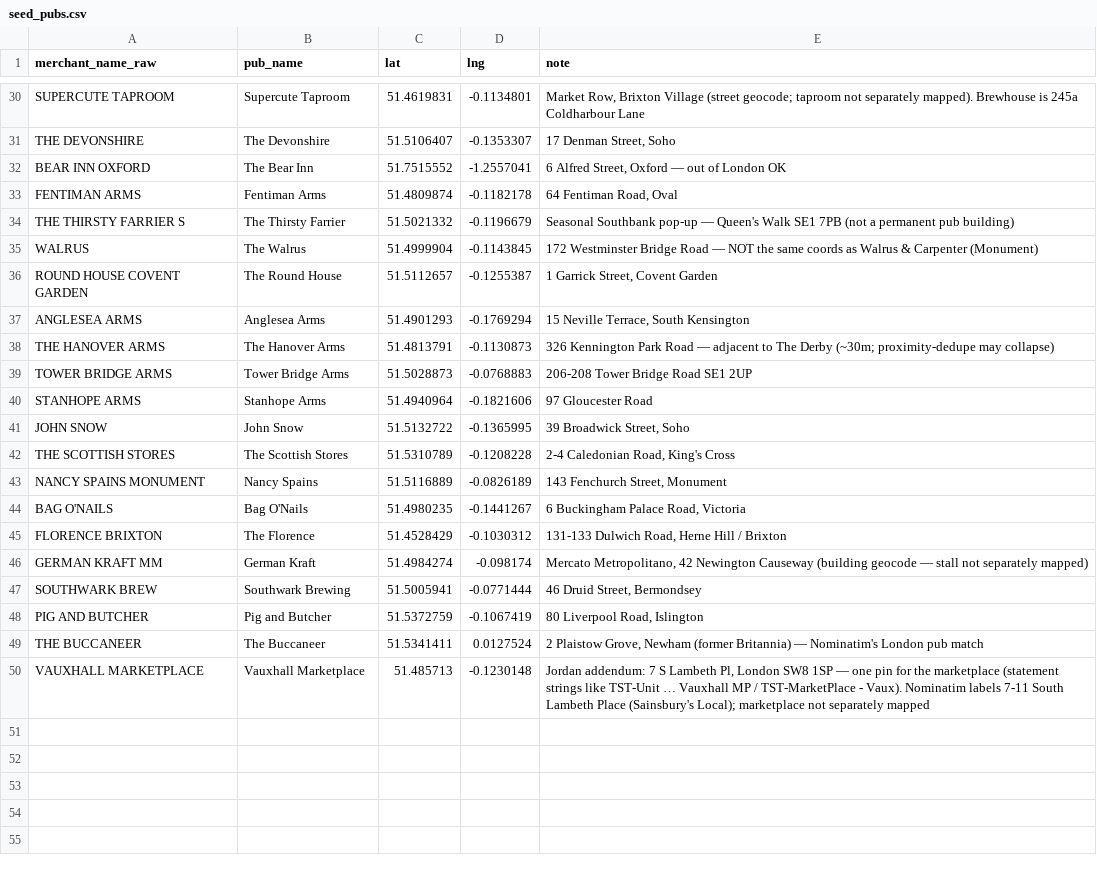
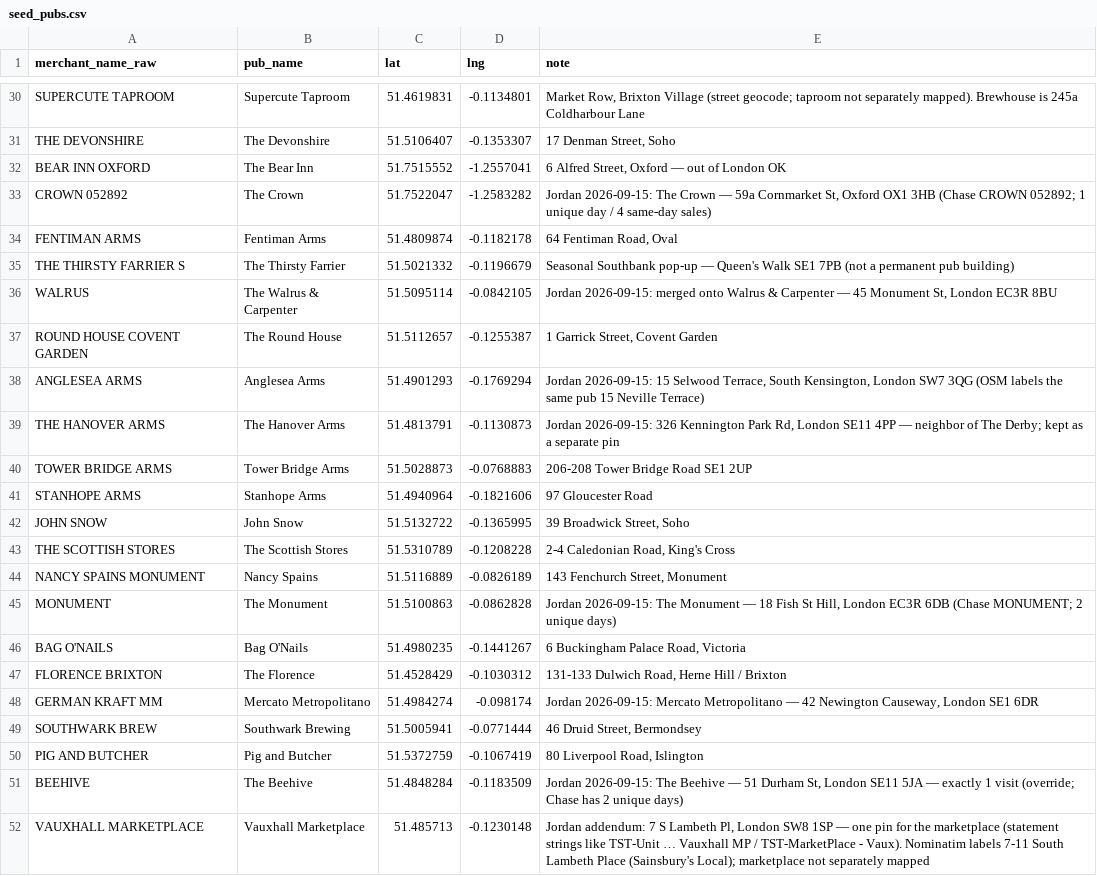
Before and after one commit to jgoodman55/yahtzee, a CSV file: assets/seeds/seed_pubs.csv, drawn as a sheet; only a part is shown, gaps mark what is left out; the diff covers the shown part only.

```diff
--- a/assets/seeds/seed_pubs.csv
+++ b/assets/seeds/seed_pubs.csv
@@ -32,8 +32,9 @@ THE DEVONSHIRE,The Devonshire,51.5106407,-0.1353307,"17 Denman Street, Soho"
 BEAR INN OXFORD,The Bear Inn,51.7515552,-1.2557041,"6 Alfred Street, Oxford — out of London OK"
+CROWN 052892,The Crown,51.7522047,-1.2583282,"Jordan 2026-09-15: The Crown — 59a Cornmarket St, Oxford OX1 3HB (Chase CROWN 052892; 1 unique day / 4 same-day sales)"
 FENTIMAN ARMS,Fentiman Arms,51.4809874,-0.1182178,"64 Fentiman Road, Oval"
 THE THIRSTY FARRIER S,The Thirsty Farrier,51.5021332,-0.1196679,Seasonal Southbank pop-up — Queen's Walk SE1 7PB (not a permanent pub building)
-WALRUS,The Walrus,51.4999904,-0.1143845,172 Westminster Bridge Road — NOT the same coords as Walrus & Carpenter (Monument)
+WALRUS,The Walrus & Carpenter,51.5095114,-0.0842105,"Jordan 2026-09-15: merged onto Walrus & Carpenter — 45 Monument St, London EC3R 8BU"
 ROUND HOUSE COVENT GARDEN,The Round House,51.5112657,-0.1255387,"1 Garrick Street, Covent Garden"
-ANGLESEA ARMS,Anglesea Arms,51.4901293,-0.1769294,"15 Neville Terrace, South Kensington"
-THE HANOVER ARMS,The Hanover Arms,51.4813791,-0.1130873,326 Kennington Park Road — adjacent to The Derby (~30m; proximity-dedupe may collapse)
+ANGLESEA ARMS,Anglesea Arms,51.4901293,-0.1769294,"Jordan 2026-09-15: 15 Selwood Terrace, South Kensington, London SW7 3QG (OSM labels the same pub 15 Neville Terrace)"
+THE HANOVER ARMS,The Hanover Arms,51.4813791,-0.1130873,"Jordan 2026-09-15: 326 Kennington Park Rd, London SE11 4PP — neighbor of The Derby; kept as a separate pin"
 TOWER BRIDGE ARMS,Tower Bridge Arms,51.5028873,-0.0768883,206-208 Tower Bridge Road SE1 2UP
@@ -43,8 +44,9 @@ THE SCOTTISH STORES,The Scottish Stores,51.5310789,-0.1208228,"2-4 Caledonian Ro
 NANCY SPAINS MONUMENT,Nancy Spains,51.5116889,-0.0826189,"143 Fenchurch Street, Monument"
+MONUMENT,The Monument,51.5100863,-0.0862828,"Jordan 2026-09-15: The Monument — 18 Fish St Hill, London EC3R 6DB (Chase MONUMENT; 2 unique days)"
 BAG O'NAILS,Bag O'Nails,51.4980235,-0.1441267,"6 Buckingham Palace Road, Victoria"
 FLORENCE BRIXTON,The Florence,51.4528429,-0.1030312,"131-133 Dulwich Road, Herne Hill / Brixton"
-GERMAN KRAFT MM,German Kraft,51.4984274,-0.098174,"Mercato Metropolitano, 42 Newington Causeway (building geocode — stall not separately mapped)"
+GERMAN KRAFT MM,Mercato Metropolitano,51.4984274,-0.098174,"Jordan 2026-09-15: Mercato Metropolitano — 42 Newington Causeway, London SE1 6DR"
 SOUTHWARK BREW,Southwark Brewing,51.5005941,-0.0771444,"46 Druid Street, Bermondsey"
 PIG AND BUTCHER,Pig and Butcher,51.5372759,-0.1067419,"80 Liverpool Road, Islington"
-THE BUCCANEER,The Buccaneer,51.5341411,0.0127524,"2 Plaistow Grove, Newham (former Britannia) — Nominatim's London pub match"
+BEEHIVE,The Beehive,51.4848284,-0.1183509,"Jordan 2026-09-15: The Beehive — 51 Durham St, London SE11 5JA — exactly 1 visit (override; Chase has 2 unique days)"
 VAUXHALL MARKETPLACE,Vauxhall Marketplace,51.485713,-0.1230148,"Jordan addendum: 7 S Lambeth Pl, London SW8 1SP — one pin for the marketplace (statement strings like TST-Unit … Vauxhall MP / TST-MarketPlace - Vaux). Nominatim labels 7-11 South Lambeth Place (Sainsbury's Local); marketplace not separately mapped"
```
Also changed, not shown: 8 edited cells elsewhere in this file, assets/seeds/raw_pub_visits.csv, 8 other files.
